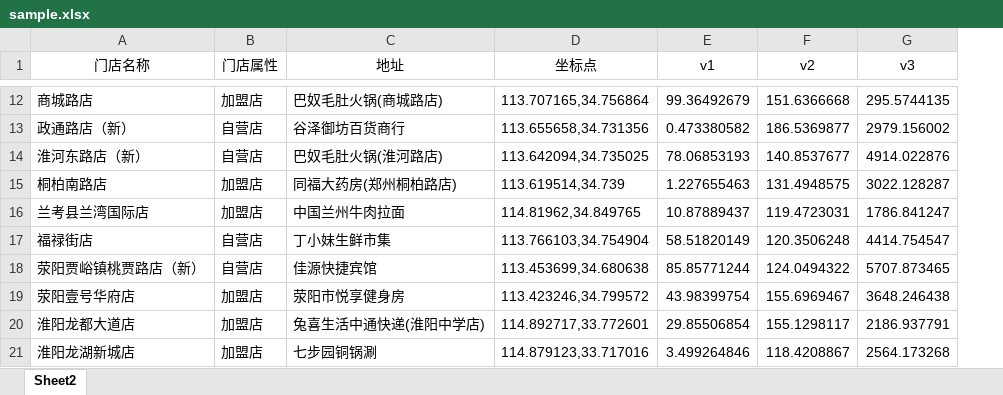
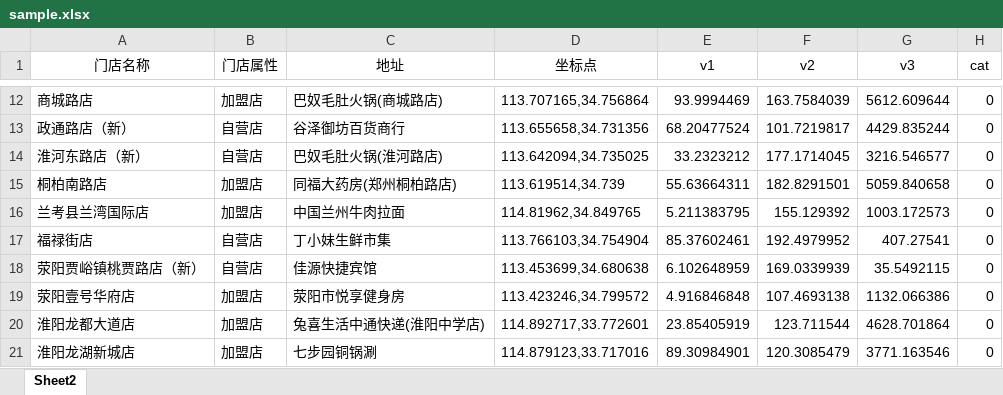
Before and after one commit to MarkShawn2020/excel-visualization, an Excel workbook: public/data/sheets/sample.xlsx, sheet Sheet2, drawn as a sheet; only a part is shown, gaps mark what is left out; values as stored, in another font and other column widths than the file's, no borders; the diff covers the shown part only; the diff names each change by its address in the sheet, - before the commit and + after, or states it on an @@ line.

```diff
--- a/public/data/sheets/sample.xlsx (sheet Sheet2)
+++ b/public/data/sheets/sample.xlsx (sheet Sheet2)
+column H (cat), rows 12-21: all 0
-E12 (v1): 99.36492679
+E12 (v1): 93.9994469
-F12 (v2): 151.6366668
+F12 (v2): 163.7584039
-G12 (v3): 295.5744135
+G12 (v3): 5612.609644
-E13 (v1): 0.473380582
+E13 (v1): 68.20477524
-F13 (v2): 186.5369877
+F13 (v2): 101.7219817
-G13 (v3): 2979.156002
+G13 (v3): 4429.835244
-E14 (v1): 78.06853193
+E14 (v1): 33.2323212
-F14 (v2): 140.8537677
+F14 (v2): 177.1714045
-G14 (v3): 4914.022876
+G14 (v3): 3216.546577
-E15 (v1): 1.227655463
+E15 (v1): 55.63664311
-F15 (v2): 131.4948575
+F15 (v2): 182.8291501
-G15 (v3): 3022.128287
+G15 (v3): 5059.840658
-E16 (v1): 10.87889437
+E16 (v1): 5.211383795
-F16 (v2): 119.4723031
+F16 (v2): 155.129392
-G16 (v3): 1786.841247
+G16 (v3): 1003.172573
-E17 (v1): 58.51820149
+E17 (v1): 85.37602461
-F17 (v2): 120.3506248
+F17 (v2): 192.4979952
-G17 (v3): 4414.754547
+G17 (v3): 407.27541
-E18 (v1): 85.85771244
+E18 (v1): 6.102648959
-F18 (v2): 124.0494322
+F18 (v2): 169.0339939
-G18 (v3): 5707.873465
+G18 (v3): 35.5492115
-E19 (v1): 43.98399754
+E19 (v1): 4.916846848
-F19 (v2): 155.6969467
+F19 (v2): 107.4693138
-G19 (v3): 3648.246438
+G19 (v3): 1132.066386
-E20 (v1): 29.85506854
+E20 (v1): 23.85405919
-F20 (v2): 155.1298117
+F20 (v2): 123.711544
-G20 (v3): 2186.937791
+G20 (v3): 4628.701864
-E21 (v1): 3.499264846
+E21 (v1): 89.30984901
-F21 (v2): 118.4208867
+F21 (v2): 120.3085479
-G21 (v3): 2564.173268
+G21 (v3): 3771.163546
```
Also changed, not shown: 516 edited cells elsewhere in this sheet, 8 other files.
